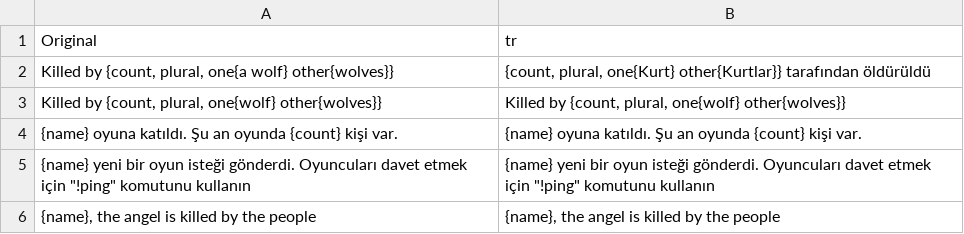
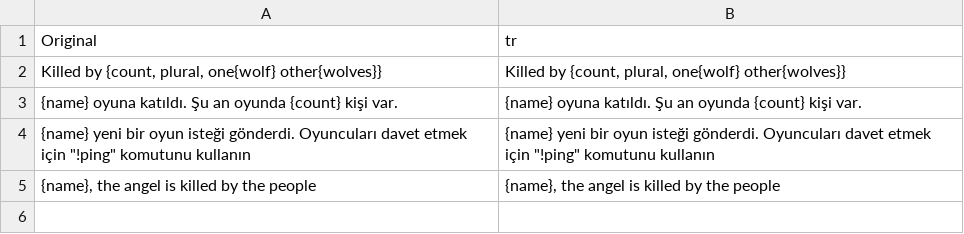
Before and after one commit to f/wolves, a CSV file: locales/tr.csv, drawn as a sheet; the diff names each change by its address in the sheet, - before the commit and + after, or states it on an @@ line.

```diff
--- a/locales/tr.csv
+++ b/locales/tr.csv
-row 2: Killed by {count, plural, one{a wolf} other{wolves}} | {count, plural, one{Kurt} other{Kurtlar}} tarafından öldürüldü
```
Also changed, not shown: locales/en.csv, 5 other files.
